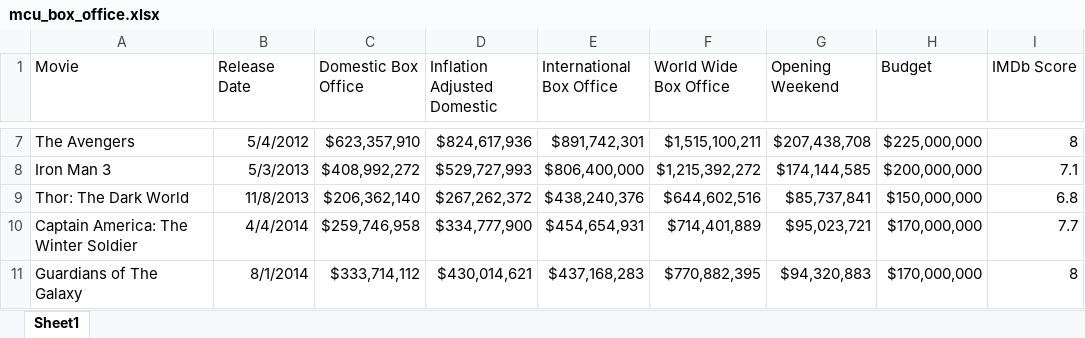
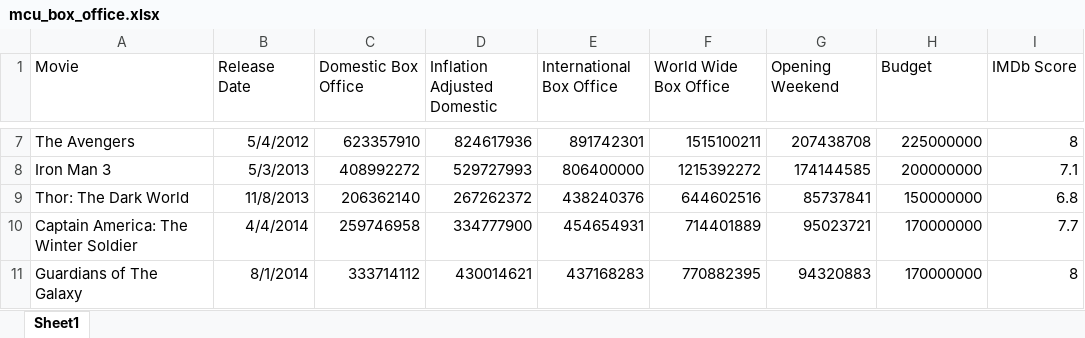
Before and after one commit to aliceDownTheRabbitHole7/MCU_box_office, an Excel workbook: mcu_box_office.xlsx, sheet Sheet1, drawn as a sheet; only a part is shown, gaps mark what is left out; values as stored, in another font and other column widths than the file's, no borders; table styles not drawn; the diff covers the shown part only; the diff names each change by its address in the sheet, - before the commit and + after, or states it on an @@ line.

```diff
--- a/mcu_box_office.xlsx (sheet Sheet1)
+++ b/mcu_box_office.xlsx (sheet Sheet1)
-C7 (Domestic Box Office): $623,357,910
+C7 (Domestic Box Office): 623357910
-D7 (Inflation Adjusted Domestic): $824,617,936
+D7 (Inflation Adjusted Domestic): 824617936
-E7 (International Box Office): $891,742,301
+E7 (International Box Office): 891742301
-F7 (World Wide Box Office): $1,515,100,211
+F7 (World Wide Box Office): 1515100211
-G7 (Opening Weekend): $207,438,708
+G7 (Opening Weekend): 207438708
-H7 (Budget): $225,000,000
+H7 (Budget): 225000000
-C8 (Domestic Box Office): $408,992,272
+C8 (Domestic Box Office): 408992272
-D8 (Inflation Adjusted Domestic): $529,727,993
+D8 (Inflation Adjusted Domestic): 529727993
-E8 (International Box Office): $806,400,000
+E8 (International Box Office): 806400000
-F8 (World Wide Box Office): $1,215,392,272
+F8 (World Wide Box Office): 1215392272
-G8 (Opening Weekend): $174,144,585
+G8 (Opening Weekend): 174144585
-H8 (Budget): $200,000,000
+H8 (Budget): 200000000
-C9 (Domestic Box Office): $206,362,140
+C9 (Domestic Box Office): 206362140
-D9 (Inflation Adjusted Domestic): $267,262,372
+D9 (Inflation Adjusted Domestic): 267262372
-E9 (International Box Office): $438,240,376
+E9 (International Box Office): 438240376
-F9 (World Wide Box Office): $644,602,516
+F9 (World Wide Box Office): 644602516
-G9 (Opening Weekend): $85,737,841
+G9 (Opening Weekend): 85737841
-H9 (Budget): $150,000,000
+H9 (Budget): 150000000
-C10 (Domestic Box Office): $259,746,958
+C10 (Domestic Box Office): 259746958
-D10 (Inflation Adjusted Domestic): $334,777,900
+D10 (Inflation Adjusted Domestic): 334777900
-E10 (International Box Office): $454,654,931
+E10 (International Box Office): 454654931
-F10 (World Wide Box Office): $714,401,889
+F10 (World Wide Box Office): 714401889
-G10 (Opening Weekend): $95,023,721
+G10 (Opening Weekend): 95023721
-H10:H11 (Budget): $170,000,000
+H10:H11 (Budget): 170000000
-C11 (Domestic Box Office): $333,714,112
+C11 (Domestic Box Office): 333714112
-D11 (Inflation Adjusted Domestic): $430,014,621
+D11 (Inflation Adjusted Domestic): 430014621
-E11 (International Box Office): $437,168,283
+E11 (International Box Office): 437168283
-F11 (World Wide Box Office): $770,882,395
+F11 (World Wide Box Office): 770882395
-G11 (Opening Weekend): $94,320,883
+G11 (Opening Weekend): 94320883
```
Also changed, not shown: 168 edited cells elsewhere in this sheet, 1 other file.
